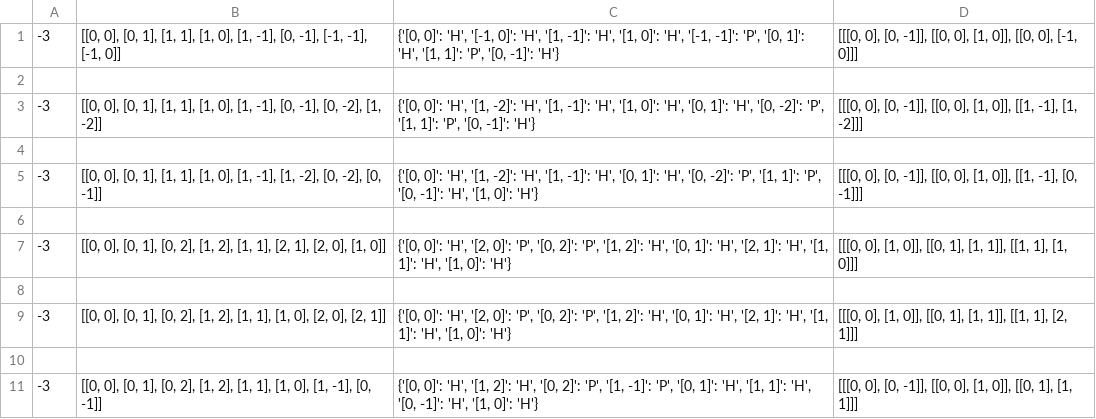
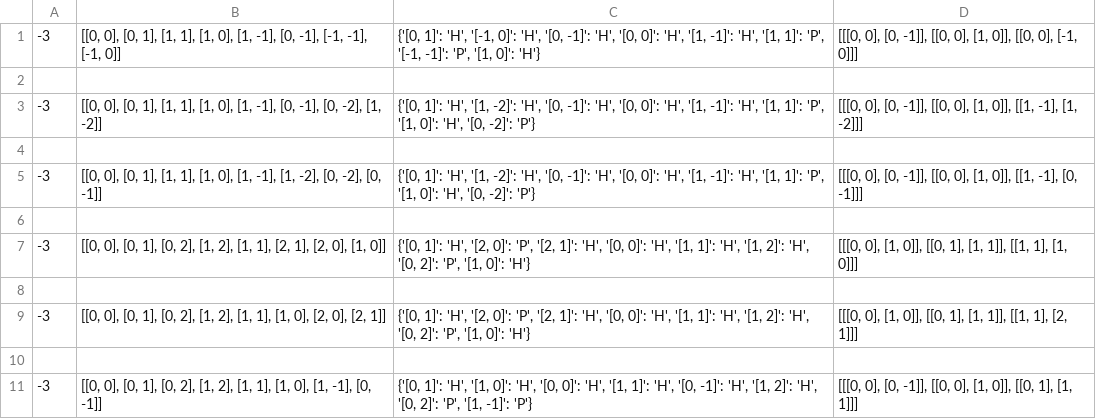
Before and after one commit to inayrus/Proteim, a CSV file: Results/depth_first/depth_first_protein_a1.csv, drawn as a sheet.

```diff
--- a/Results/depth_first/depth_first_protein_a1.csv
+++ b/Results/depth_first/depth_first_protein_a1.csv
@@ -1,11 +1,11 @@
--3,"[[0, 0], [0, 1], [1, 1], [1, 0], [1, -1], [0, -1], [-1, -1], [-1, 0]]","{'[0, 0]': 'H', '[-1, 0]': 'H', '[1, -1]': 'H', '[1, 0]': 'H', '[-1, -1]': 'P', '[0, 1]': 'H', '[1, 1]': 'P', '[0, -1]': 'H'}","[[[0, 0], [0, -1]], [[0, 0], [1, 0]], [[0, 0], [-1, 0]]]"
+-3,"[[0, 0], [0, 1], [1, 1], [1, 0], [1, -1], [0, -1], [-1, -1], [-1, 0]]","{'[0, 1]': 'H', '[-1, 0]': 'H', '[0, -1]': 'H', '[0, 0]': 'H', '[1, -1]': 'H', '[1, 1]': 'P', '[-1, -1]': 'P', '[1, 0]': 'H'}","[[[0, 0], [0, -1]], [[0, 0], [1, 0]], [[0, 0], [-1, 0]]]"
 
--3,"[[0, 0], [0, 1], [1, 1], [1, 0], [1, -1], [0, -1], [0, -2], [1, -2]]","{'[0, 0]': 'H', '[1, -2]': 'H', '[1, -1]': 'H', '[1, 0]': 'H', '[0, 1]': 'H', '[0, -2]': 'P', '[1, 1]': 'P', '[0, -1]': 'H'}","[[[0, 0], [0, -1]], [[0, 0], [1, 0]], [[1, -1], [1, -2]]]"
+-3,"[[0, 0], [0, 1], [1, 1], [1, 0], [1, -1], [0, -1], [0, -2], [1, -2]]","{'[0, 1]': 'H', '[1, -2]': 'H', '[0, -1]': 'H', '[0, 0]': 'H', '[1, -1]': 'H', '[1, 1]': 'P', '[1, 0]': 'H', '[0, -2]': 'P'}","[[[0, 0], [0, -1]], [[0, 0], [1, 0]], [[1, -1], [1, -2]]]"
 
--3,"[[0, 0], [0, 1], [1, 1], [1, 0], [1, -1], [1, -2], [0, -2], [0, -1]]","{'[0, 0]': 'H', '[1, -2]': 'H', '[1, -1]': 'H', '[0, 1]': 'H', '[0, -2]': 'P', '[1, 1]': 'P', '[0, -1]': 'H', '[1, 0]': 'H'}","[[[0, 0], [0, -1]], [[0, 0], [1, 0]], [[1, -1], [0, -1]]]"
+-3,"[[0, 0], [0, 1], [1, 1], [1, 0], [1, -1], [1, -2], [0, -2], [0, -1]]","{'[0, 1]': 'H', '[1, -2]': 'H', '[0, -1]': 'H', '[0, 0]': 'H', '[1, -1]': 'H', '[1, 1]': 'P', '[1, 0]': 'H', '[0, -2]': 'P'}","[[[0, 0], [0, -1]], [[0, 0], [1, 0]], [[1, -1], [0, -1]]]"
 
--3,"[[0, 0], [0, 1], [0, 2], [1, 2], [1, 1], [2, 1], [2, 0], [1, 0]]","{'[0, 0]': 'H', '[2, 0]': 'P', '[0, 2]': 'P', '[1, 2]': 'H', '[0, 1]': 'H', '[2, 1]': 'H', '[1, 1]': 'H', '[1, 0]': 'H'}","[[[0, 0], [1, 0]], [[0, 1], [1, 1]], [[1, 1], [1, 0]]]"
+-3,"[[0, 0], [0, 1], [0, 2], [1, 2], [1, 1], [2, 1], [2, 0], [1, 0]]","{'[0, 1]': 'H', '[2, 0]': 'P', '[2, 1]': 'H', '[0, 0]': 'H', '[1, 1]': 'H', '[1, 2]': 'H', '[0, 2]': 'P', '[1, 0]': 'H'}","[[[0, 0], [1, 0]], [[0, 1], [1, 1]], [[1, 1], [1, 0]]]"
 
--3,"[[0, 0], [0, 1], [0, 2], [1, 2], [1, 1], [1, 0], [2, 0], [2, 1]]","{'[0, 0]': 'H', '[2, 0]': 'P', '[0, 2]': 'P', '[1, 2]': 'H', '[0, 1]': 'H', '[2, 1]': 'H', '[1, 1]': 'H', '[1, 0]': 'H'}","[[[0, 0], [1, 0]], [[0, 1], [1, 1]], [[1, 1], [2, 1]]]"
+-3,"[[0, 0], [0, 1], [0, 2], [1, 2], [1, 1], [1, 0], [2, 0], [2, 1]]","{'[0, 1]': 'H', '[2, 0]': 'P', '[2, 1]': 'H', '[0, 0]': 'H', '[1, 1]': 'H', '[1, 2]': 'H', '[0, 2]': 'P', '[1, 0]': 'H'}","[[[0, 0], [1, 0]], [[0, 1], [1, 1]], [[1, 1], [2, 1]]]"
 
--3,"[[0, 0], [0, 1], [0, 2], [1, 2], [1, 1], [1, 0], [1, -1], [0, -1]]","{'[0, 0]': 'H', '[1, 2]': 'H', '[0, 2]': 'P', '[1, -1]': 'P', '[0, 1]': 'H', '[1, 1]': 'H', '[0, -1]': 'H', '[1, 0]': 'H'}","[[[0, 0], [0, -1]], [[0, 0], [1, 0]], [[0, 1], [1, 1]]]"
+-3,"[[0, 0], [0, 1], [0, 2], [1, 2], [1, 1], [1, 0], [1, -1], [0, -1]]","{'[0, 1]': 'H', '[1, 0]': 'H', '[0, 0]': 'H', '[1, 1]': 'H', '[0, -1]': 'H', '[1, 2]': 'H', '[0, 2]': 'P', '[1, -1]': 'P'}","[[[0, 0], [0, -1]], [[0, 0], [1, 0]], [[0, 1], [1, 1]]]"
```
Also changed, not shown: 3 other files.
